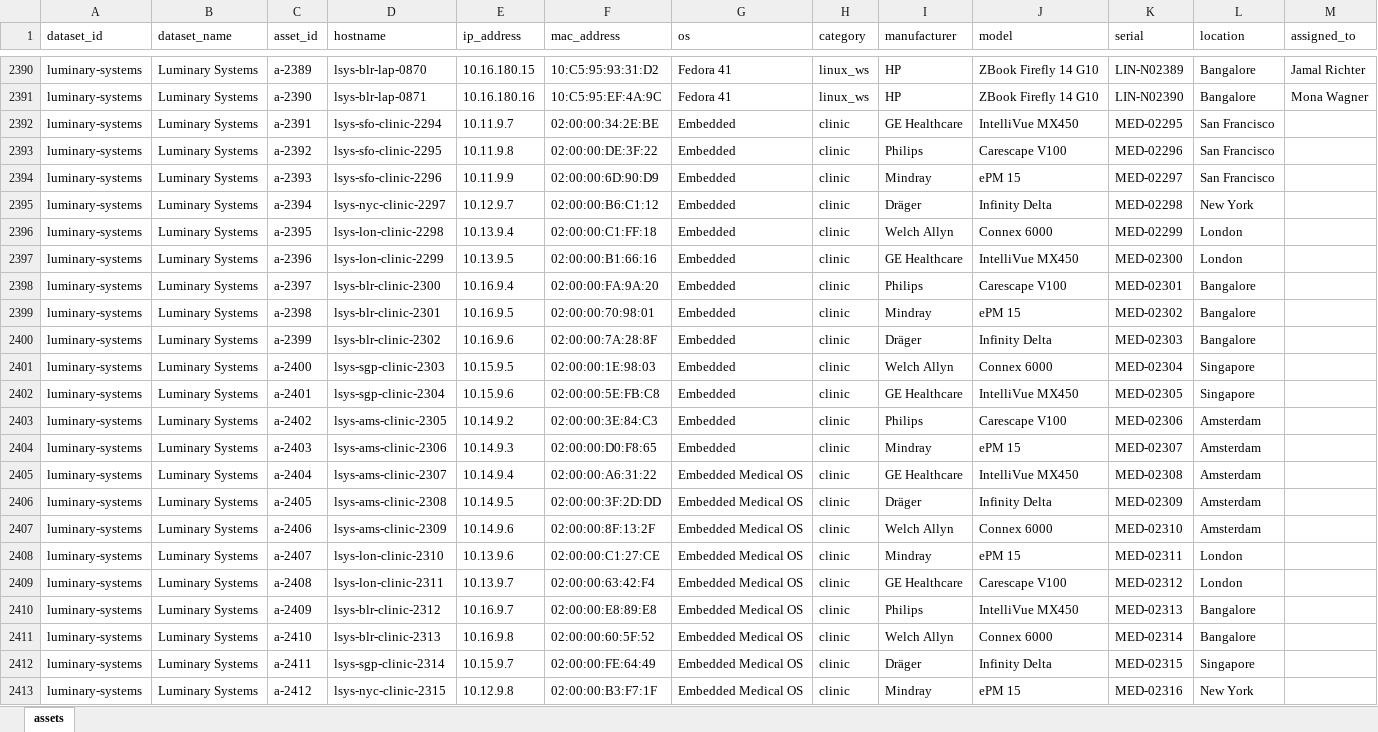
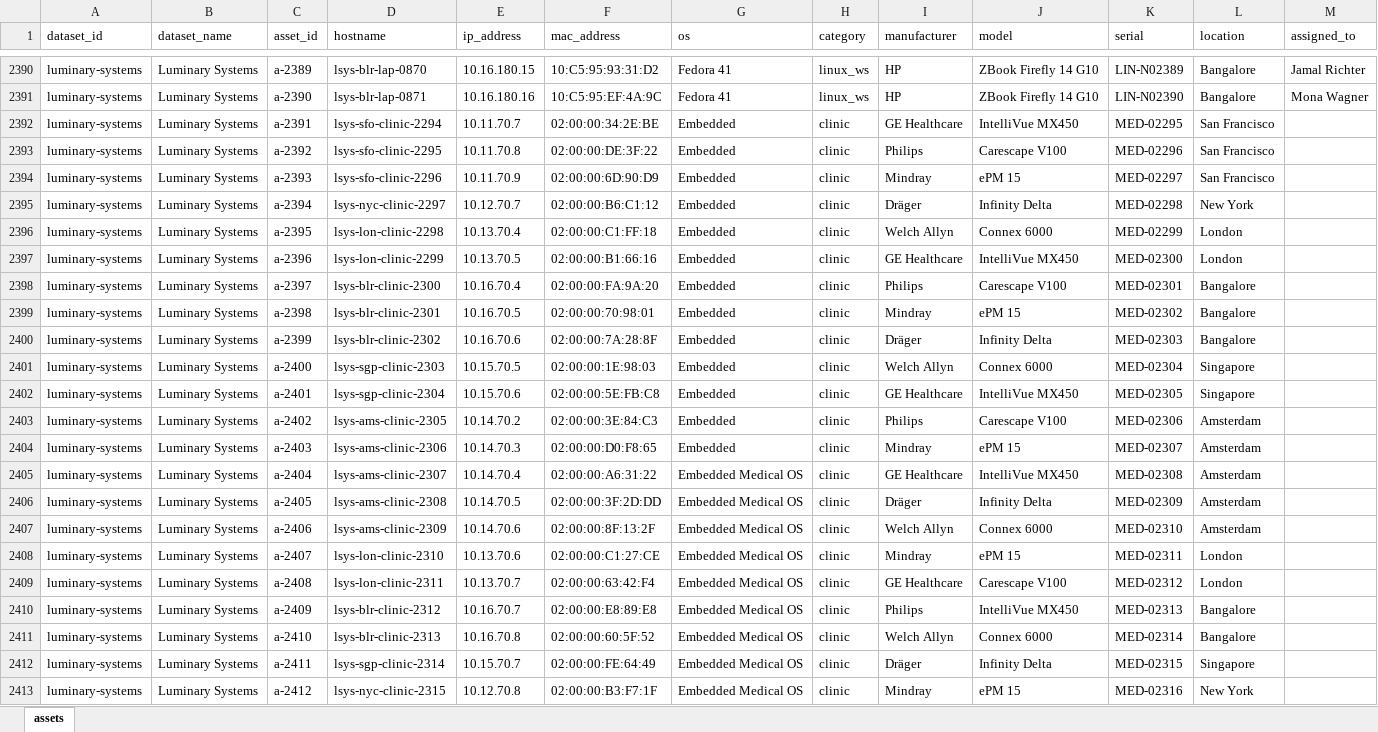
Before and after one commit to repswalp-cmd/luminary-demo-docs, an Excel workbook: master-sheet/assets_luminary.xlsx, sheet assets, drawn as a sheet; only a part is shown, gaps mark what is left out; values as stored, in another font and other column widths than the file's, no borders; the diff covers the shown part only; the diff names each change by its address in the sheet, - before the commit and + after, or states it on an @@ line.

```diff
--- a/master-sheet/assets_luminary.xlsx (sheet assets)
+++ b/master-sheet/assets_luminary.xlsx (sheet assets)
-E2392 (ip_address): 10.11.9.7
+E2392 (ip_address): 10.11.70.7
-E2393 (ip_address): 10.11.9.8
+E2393 (ip_address): 10.11.70.8
-E2394 (ip_address): 10.11.9.9
+E2394 (ip_address): 10.11.70.9
-E2395 (ip_address): 10.12.9.7
+E2395 (ip_address): 10.12.70.7
-E2396 (ip_address): 10.13.9.4
+E2396 (ip_address): 10.13.70.4
-E2397 (ip_address): 10.13.9.5
+E2397 (ip_address): 10.13.70.5
-E2398 (ip_address): 10.16.9.4
+E2398 (ip_address): 10.16.70.4
-E2399 (ip_address): 10.16.9.5
+E2399 (ip_address): 10.16.70.5
-E2400 (ip_address): 10.16.9.6
+E2400 (ip_address): 10.16.70.6
-E2401 (ip_address): 10.15.9.5
+E2401 (ip_address): 10.15.70.5
-E2402 (ip_address): 10.15.9.6
+E2402 (ip_address): 10.15.70.6
-E2403 (ip_address): 10.14.9.2
+E2403 (ip_address): 10.14.70.2
-E2404 (ip_address): 10.14.9.3
+E2404 (ip_address): 10.14.70.3
-E2405 (ip_address): 10.14.9.4
+E2405 (ip_address): 10.14.70.4
-E2406 (ip_address): 10.14.9.5
+E2406 (ip_address): 10.14.70.5
-E2407 (ip_address): 10.14.9.6
+E2407 (ip_address): 10.14.70.6
-E2408 (ip_address): 10.13.9.6
+E2408 (ip_address): 10.13.70.6
-E2409 (ip_address): 10.13.9.7
+E2409 (ip_address): 10.13.70.7
-E2410 (ip_address): 10.16.9.7
+E2410 (ip_address): 10.16.70.7
-E2411 (ip_address): 10.16.9.8
+E2411 (ip_address): 10.16.70.8
-E2412 (ip_address): 10.15.9.7
+E2412 (ip_address): 10.15.70.7
-E2413 (ip_address): 10.12.9.8
+E2413 (ip_address): 10.12.70.8
```
Also changed, not shown: 17 edited cells elsewhere in this sheet.
